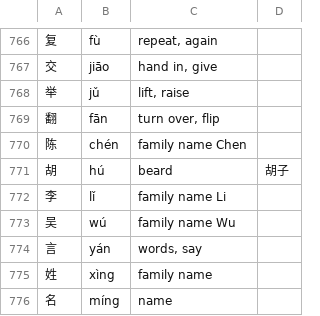
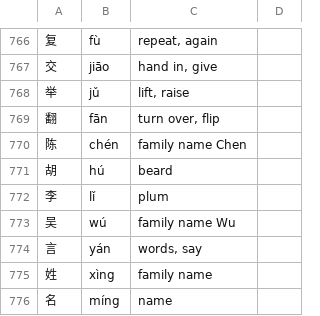
Before and after one commit to bryanwxt/ziji, a TSV file: scripts/kidgloss/chars.tsv, drawn as a sheet; only a part is shown, gaps mark what is left out.

```diff
--- a/scripts/kidgloss/chars.tsv
+++ b/scripts/kidgloss/chars.tsv
@@ -770,4 +770,4 @@
 陈	chén	family name Chen
-胡	hú	beard	胡子
-李	lǐ	family name Li
+胡	hú	beard
+李	lǐ	plum
 吴	wú	family name Wu
```
Also changed, not shown: scripts/kidgloss/words.tsv, 13 other files.
